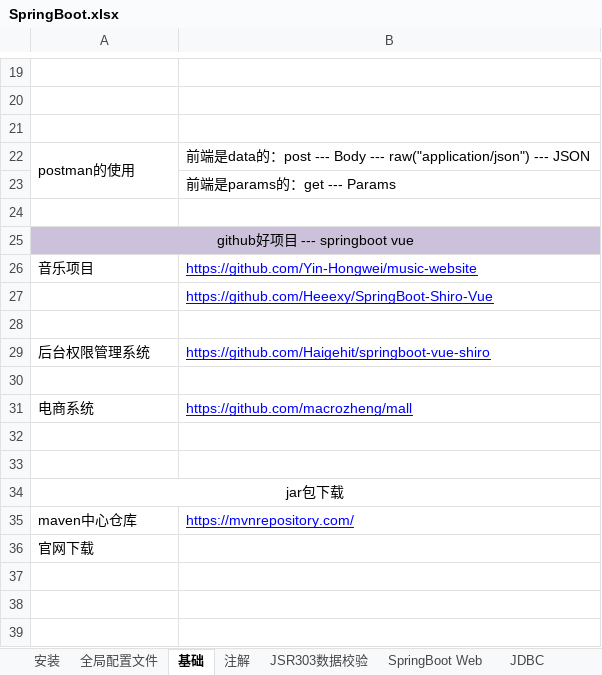
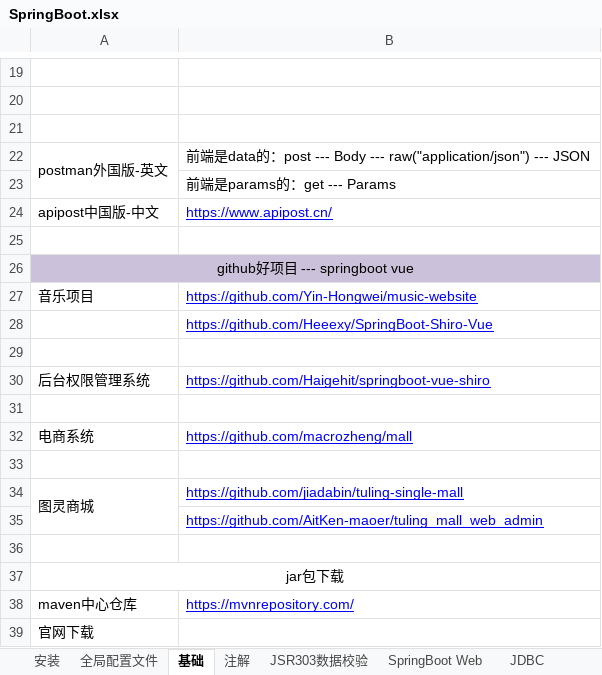
Before and after one commit to sunsetFog/record, an Excel workbook: java/SpringBoot.xlsx, sheet 基础, drawn as a sheet; only a part is shown, gaps mark what is left out; values as stored, in another font and other column widths than the file's, no borders; the diff names each change by its address in the sheet, - before the commit and + after, or states it on an @@ line.

```diff
--- a/java/SpringBoot.xlsx (sheet 基础)
+++ b/java/SpringBoot.xlsx (sheet 基础)
-A22: postman的使用
+A22: postman外国版-英文
+row 24: apipost中国版-中文 | https://www.apipost.cn/
+row 34: 图灵商城 | https://github.com/jiadabin/tuling-single-mall
+row 35:  | https://github.com/AitKen-maoer/tuling_mall_web_admin
```
Also changed, not shown: java/java.xlsx, 1 other file.
